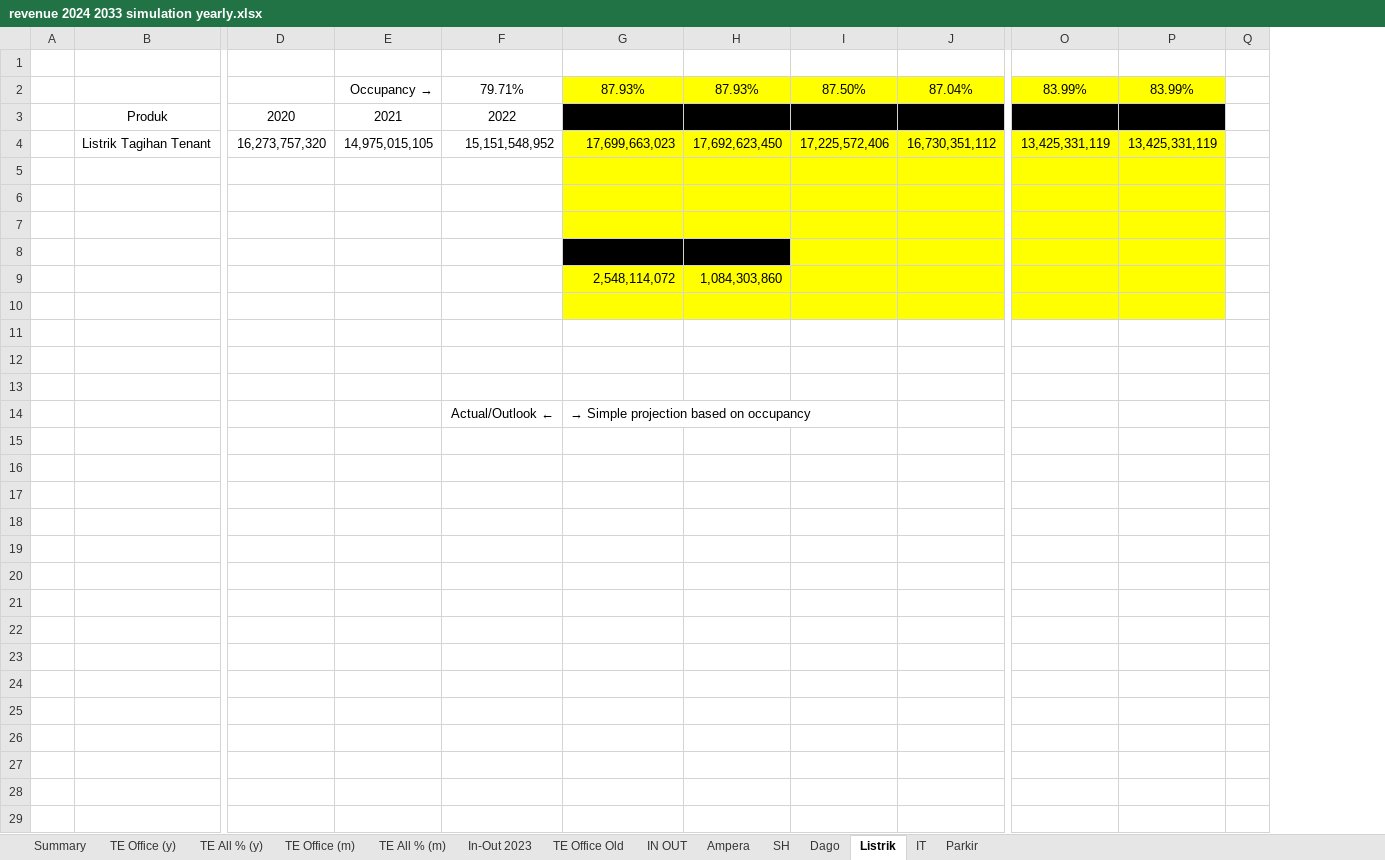
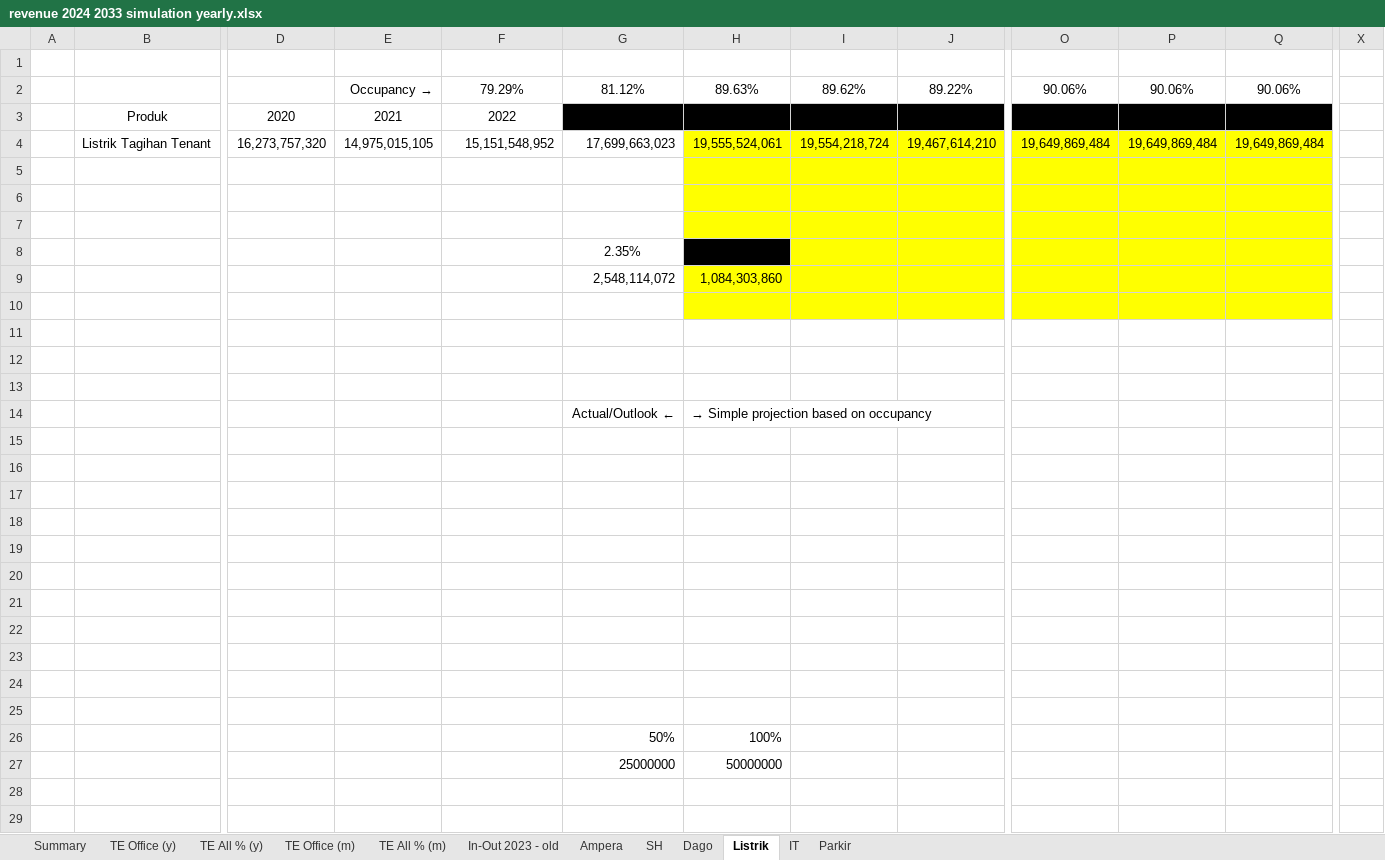
Before and after one commit to samawi/office, an Excel workbook: revenue-streamlit/revenue 2024 2033 simulation yearly.xlsx, sheet Listrik, drawn as a sheet; only a part is shown, gaps mark what is left out; values as stored, in another font and other column widths than the file's, no borders; table styles not drawn; removed rows and columns are numbered as before the commit, all else as after; rows hold the shown columns only; the diff names each change by its address in the sheet, - before the commit and + after, or states it on an @@ line.

```diff
--- a/revenue-streamlit/revenue 2024 2033 simulation yearly.xlsx (sheet Listrik)
+++ b/revenue-streamlit/revenue 2024 2033 simulation yearly.xlsx (sheet Listrik)
-sheet tab: In-Out 2023
+sheet tab: In-Out 2023 - old
-sheet tab: TE Office Old
-sheet tab: IN OUT
-column Q, empty
+column Q, row 3: 2033
+column X, empty
-row 2:  |  |  | Occupancy → | 79.71% | 87.93% | 87.93% | 87.50% | 87.04% | 83.99% | 83.99%
+row 2:  |  |  | Occupancy → | 79.29% | 81.12% | 89.63% | 89.62% | 89.22% | 90.06% | 90.06% | 90.06%
-row 4:  | Listrik Tagihan Tenant | 16,273,757,320 | 14,975,015,105 | 15,151,548,952 | 17,699,663,023 | 17,692,623,450 | 17,225,572,406 | 16,730,351,112 | 13,425,331,119 | 13,425,331,119
+row 4:  | Listrik Tagihan Tenant | 16,273,757,320 | 14,975,015,105 | 15,151,548,952 | 17,699,663,023 | 19,555,524,061 | 19,554,218,724 | 19,467,614,210 | 19,649,869,484 | 19,649,869,484 | 19,649,869,484
-G5:G7 fill: #FFFF00
+G5:G7 fill: none
-G8 fill: #000000
+G8 fill: none
-G9:G10 fill: #FFFF00
+G9:G10 fill: none
-row 14:  |  |  |  | Actual/Outlook ← | → Simple projection based on occupancy
+row 14:  |  |  |  |  | Actual/Outlook ← | → Simple projection based on occupancy
-G26: (empty)
+G26: 50%
-H26: (empty)
+H26: 100%
-G27: (empty)
+G27: 25000000
-H27: (empty)
+H27: 50000000
```
Also changed, not shown: sheet TE All % (m), sheet TE Office (m), sheet Summary, sheet Parkir, sheet TE Office (y), sheet TE All % (y), 4 more sheets, formulas that keep their value, charts or pictures, revenue-streamlit/revenue 2024 2033 simulation yearly original.xlsx, revenue-streamlit/tenancy_list_scenario_2023_v01B.xlsx, 14 other files.
